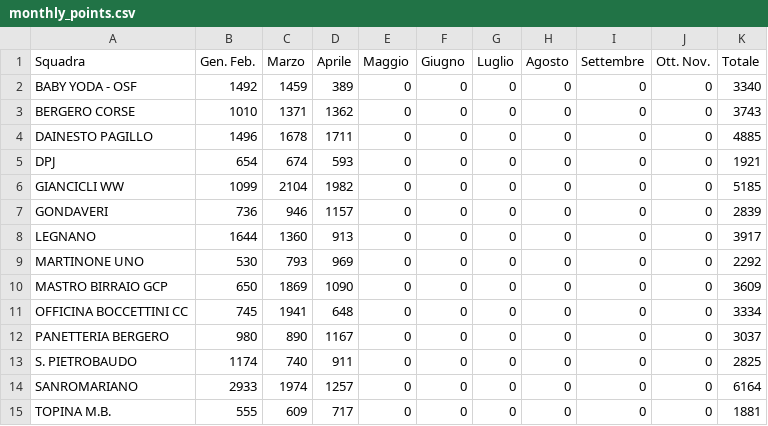
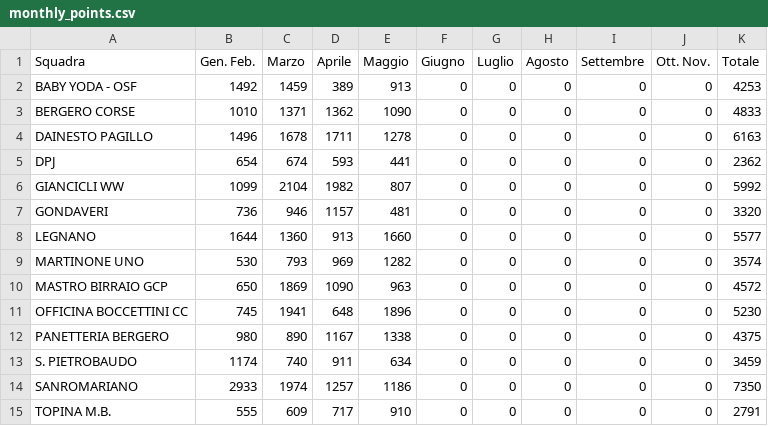
Before and after one commit to ciclismoreale/ciclismoreale.github.io, a CSV file: data/monthly_points.csv, drawn as a sheet.

```diff
--- a/data/monthly_points.csv
+++ b/data/monthly_points.csv
@@ -1,15 +1,15 @@
 Squadra,Gen. Feb.,Marzo,Aprile,Maggio,Giugno,Luglio,Agosto,Settembre,Ott. Nov.,Totale
-BABY YODA - OSF,1492,1459,389,0,0,0,0,0,0,3340
-BERGERO CORSE,1010,1371,1362,0,0,0,0,0,0,3743
-DAINESTO PAGILLO,1496,1678,1711,0,0,0,0,0,0,4885
-DPJ,654,674,593,0,0,0,0,0,0,1921
-GIANCICLI WW,1099,2104,1982,0,0,0,0,0,0,5185
-GONDAVERI,736,946,1157,0,0,0,0,0,0,2839
-LEGNANO,1644,1360,913,0,0,0,0,0,0,3917
-MARTINONE UNO,530,793,969,0,0,0,0,0,0,2292
-MASTRO BIRRAIO GCP,650,1869,1090,0,0,0,0,0,0,3609
-OFFICINA BOCCETTINI CC,745,1941,648,0,0,0,0,0,0,3334
-PANETTERIA BERGERO,980,890,1167,0,0,0,0,0,0,3037
-S. PIETROBAUDO,1174,740,911,0,0,0,0,0,0,2825
-SANROMARIANO,2933,1974,1257,0,0,0,0,0,0,6164
-TOPINA M.B.,555,609,717,0,0,0,0,0,0,1881
+BABY YODA - OSF,1492,1459,389,913,0,0,0,0,0,4253
+BERGERO CORSE,1010,1371,1362,1090,0,0,0,0,0,4833
+DAINESTO PAGILLO,1496,1678,1711,1278,0,0,0,0,0,6163
+DPJ,654,674,593,441,0,0,0,0,0,2362
+GIANCICLI WW,1099,2104,1982,807,0,0,0,0,0,5992
+GONDAVERI,736,946,1157,481,0,0,0,0,0,3320
+LEGNANO,1644,1360,913,1660,0,0,0,0,0,5577
+MARTINONE UNO,530,793,969,1282,0,0,0,0,0,3574
+MASTRO BIRRAIO GCP,650,1869,1090,963,0,0,0,0,0,4572
+OFFICINA BOCCETTINI CC,745,1941,648,1896,0,0,0,0,0,5230
+PANETTERIA BERGERO,980,890,1167,1338,0,0,0,0,0,4375
+S. PIETROBAUDO,1174,740,911,634,0,0,0,0,0,3459
+SANROMARIANO,2933,1974,1257,1186,0,0,0,0,0,7350
+TOPINA M.B.,555,609,717,910,0,0,0,0,0,2791
```
Also changed, not shown: data/current_cqranking_riders.csv, data/monthly_rank.csv, 12 other files.
